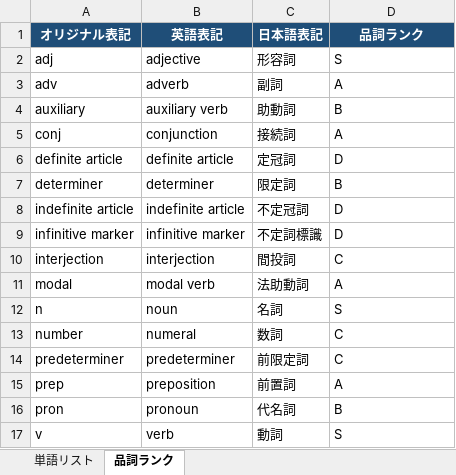
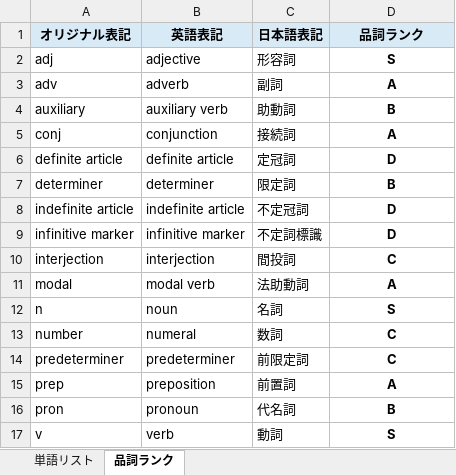
Before and after one commit to 2ty9p66r46-del/english-practice, an Excel workbook: Import-data_format.xlsx, sheet 品詞ランク, drawn as a sheet; values as stored, in another font and other column widths than the file's, no borders; table styles not drawn; the diff names each change by its address in the sheet, - before the commit and + after, or states it on an @@ line.

```diff
--- a/Import-data_format.xlsx (sheet 品詞ランク)
+++ b/Import-data_format.xlsx (sheet 品詞ランク)
@@ A1:D1 fill: #1F4E78 → #D9EAF7, text colour: #FFFFFF → black @@
@@ D2:D17 bold: off → on, alignment: left → center @@
```
Also changed, not shown: sheet 単語リスト, 1 other file.
